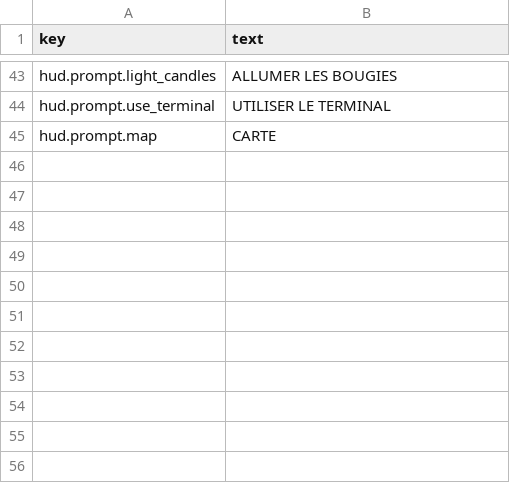
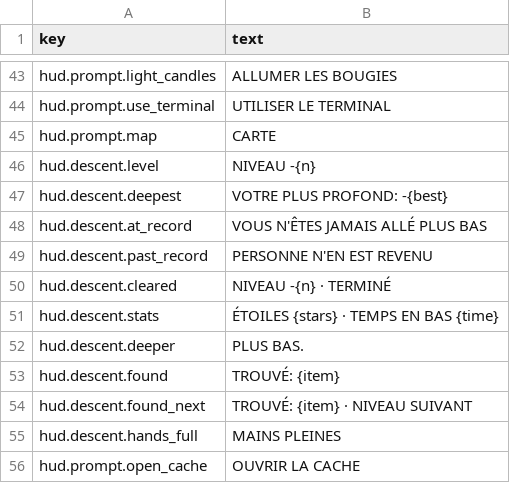
Before and after one commit to adrigfh1988/keep_it_lit, a CSV file: Assets/Localization/Source/HUD.fr.csv, drawn as a sheet; only a part is shown, gaps mark what is left out.

```diff
--- a/Assets/Localization/Source/HUD.fr.csv
+++ b/Assets/Localization/Source/HUD.fr.csv
@@ -45 +45,12 @@ hud.prompt.use_terminal,UTILISER LE TERMINAL
 hud.prompt.map,CARTE
+hud.descent.level,NIVEAU -{n}
+hud.descent.deepest,VOTRE PLUS PROFOND: -{best}
+hud.descent.at_record,VOUS N'ÊTES JAMAIS ALLÉ PLUS BAS
+hud.descent.past_record,PERSONNE N'EN EST REVENU
+hud.descent.cleared,NIVEAU -{n}  ·  TERMINÉ
+hud.descent.stats,ÉTOILES {stars}  ·  TEMPS EN BAS {time}
+hud.descent.deeper,PLUS BAS.
+hud.descent.found,TROUVÉ: {item}
+hud.descent.found_next,TROUVÉ: {item}  ·  NIVEAU SUIVANT
+hud.descent.hands_full,MAINS PLEINES
+hud.prompt.open_cache,OUVRIR LA CACHE
```
Also changed, not shown: Assets/Localization/Source/HUD.csv, Assets/Localization/Source/UI.csv, 43 other files.
